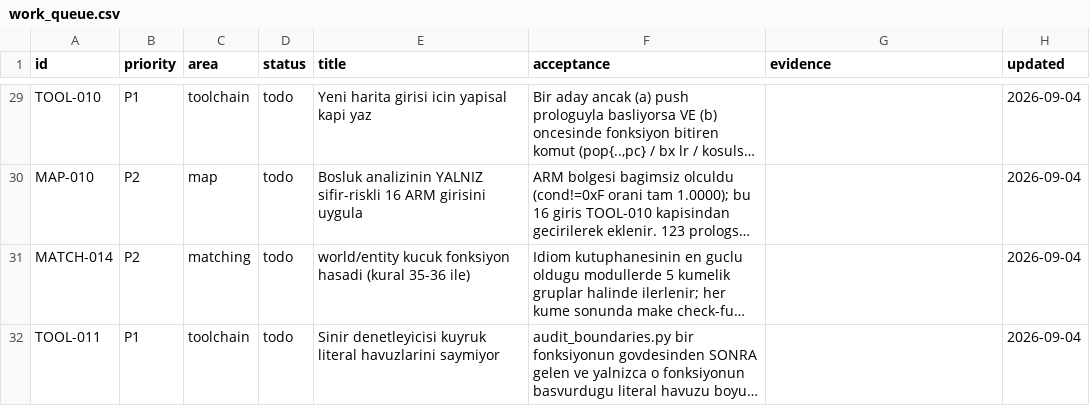
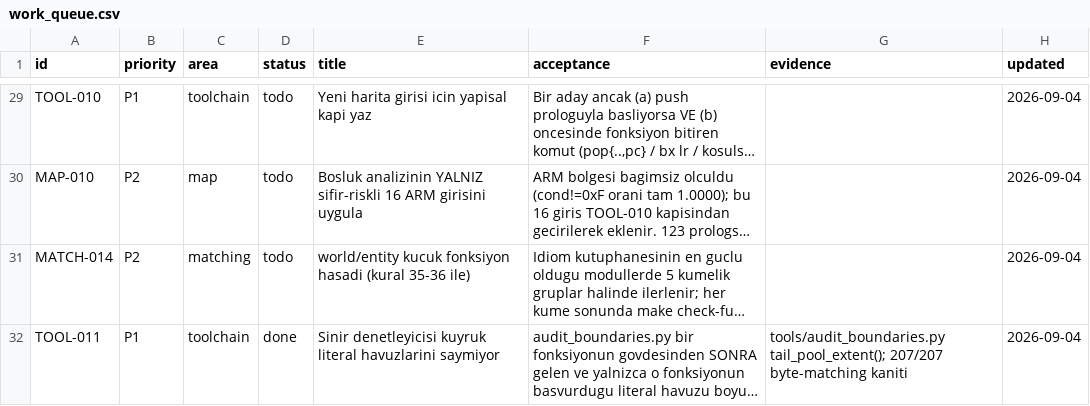
Before and after one commit to ahm3texe/gta-advance, a CSV file: data/work_queue.csv, drawn as a sheet; only a part is shown, gaps mark what is left out; long unchanged cells end in …; the diff names each change by its address in the sheet, - before the commit and + after, or states it on an @@ line.

```diff
--- a/data/work_queue.csv
+++ b/data/work_queue.csv
-D32 (status): todo
+D32 (status): done
-G32 (evidence): (empty)
+G32 (evidence): tools/audit_boundaries.py tail_pool_extent(); 207/207 byte-matching kaniti
```
Also changed, not shown: data/c_sources.csv, 3 other files.
